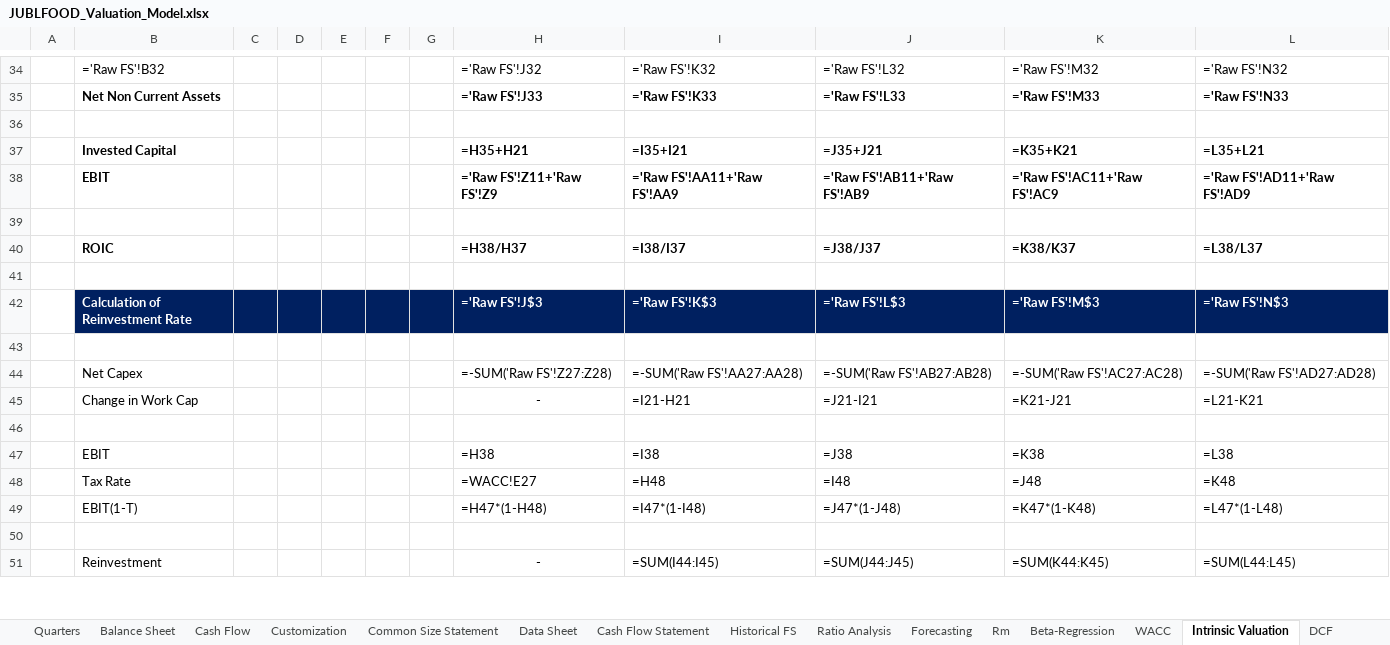
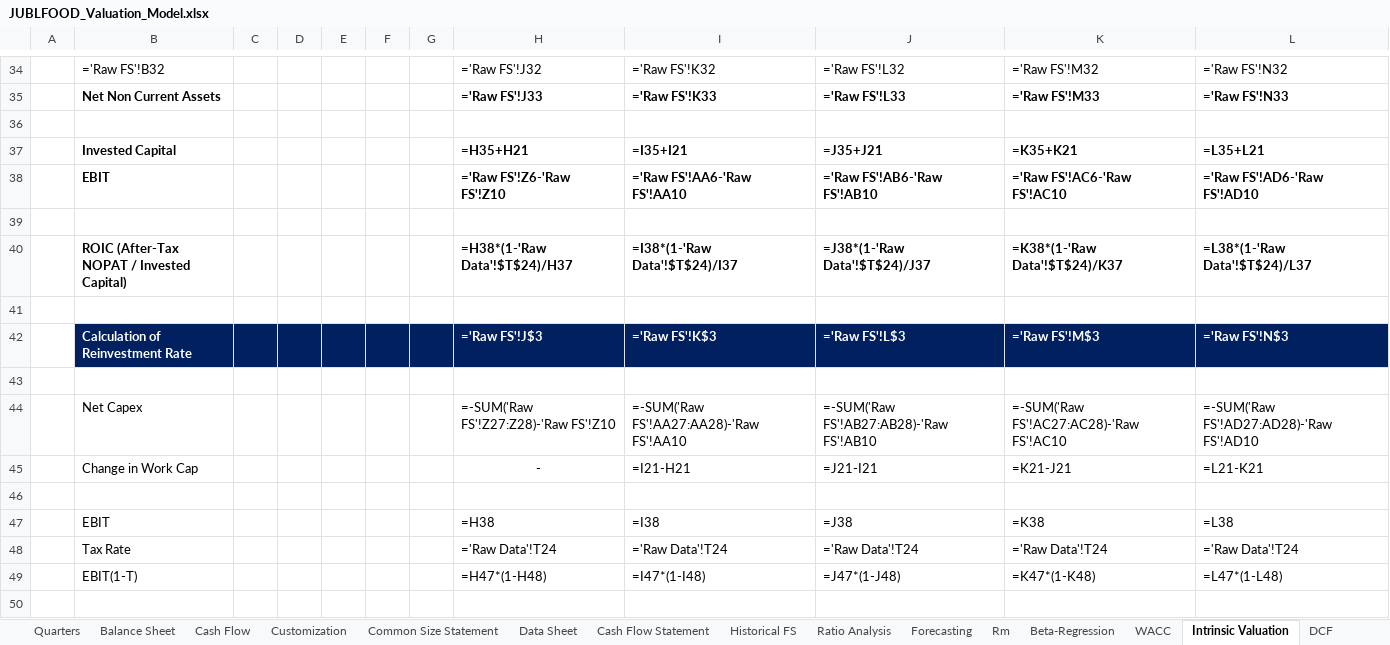
Before and after one commit to lovish052003-commits/valuation--terminal, an Excel workbook: exports/JUBLFOOD_Valuation_Model.xlsx, sheet Intrinsic Valuation, drawn as a sheet; only a part is shown, gaps mark what is left out; values as stored, in another font and other column widths than the file's, no borders; formulas without a stored value are shown as written; charts and pictures not drawn; removed rows and columns are numbered as before the commit, all else as after; the diff covers the shown part only; the diff names each change by its address in the sheet, - before the commit and + after, or states it on an @@ line.

```diff
--- a/exports/JUBLFOOD_Valuation_Model.xlsx (sheet Intrinsic Valuation)
+++ b/exports/JUBLFOOD_Valuation_Model.xlsx (sheet Intrinsic Valuation)
-H38: ='Raw FS'!Z11+'Raw FS'!Z9
+H38: ='Raw FS'!Z6-'Raw FS'!Z10
-I38: ='Raw FS'!AA11+'Raw FS'!AA9
+I38: ='Raw FS'!AA6-'Raw FS'!AA10
-J38: ='Raw FS'!AB11+'Raw FS'!AB9
+J38: ='Raw FS'!AB6-'Raw FS'!AB10
-K38: ='Raw FS'!AC11+'Raw FS'!AC9
+K38: ='Raw FS'!AC6-'Raw FS'!AC10
-L38: ='Raw FS'!AD11+'Raw FS'!AD9
+L38: ='Raw FS'!AD6-'Raw FS'!AD10
-row 40:  | ROIC |  |  |  |  |  | =H38/H37 | =I38/I37 | =J38/J37 | =K38/K37 | =L38/L37
+row 40:  | ROIC (After-Tax NOPAT / Invested Capital) |  |  |  |  |  | =H38*(1-'Raw Data'!$T$24)/H37 | =I38*(1-'Raw Data'!$T$24)/I37 | =J38*(1-'Raw Data'!$T$24)/J37 | =K38*(1-'Raw Data'!$T$24)/K37 | =L38*(1-'Raw Data'!$T$24)/L37
-H44: =-SUM('Raw FS'!Z27:Z28)
+H44: =-SUM('Raw FS'!Z27:Z28)-'Raw FS'!Z10
-I44: =-SUM('Raw FS'!AA27:AA28)
+I44: =-SUM('Raw FS'!AA27:AA28)-'Raw FS'!AA10
-J44: =-SUM('Raw FS'!AB27:AB28)
+J44: =-SUM('Raw FS'!AB27:AB28)-'Raw FS'!AB10
-K44: =-SUM('Raw FS'!AC27:AC28)
+K44: =-SUM('Raw FS'!AC27:AC28)-'Raw FS'!AC10
-L44: =-SUM('Raw FS'!AD27:AD28)
+L44: =-SUM('Raw FS'!AD27:AD28)-'Raw FS'!AD10
-row 48:  | Tax Rate |  |  |  |  |  | =WACC!E27 | =H48 | =I48 | =J48 | =K48
+row 48:  | Tax Rate |  |  |  |  |  | ='Raw Data'!T24 | ='Raw Data'!T24 | ='Raw Data'!T24 | ='Raw Data'!T24 | ='Raw Data'!T24
-row 51:  | Reinvestment |  |  |  |  |  | - | =SUM(I44:I45) | =SUM(J44:J45) | =SUM(K44:K45) | =SUM(L44:L45)
```
Also changed, not shown: 2 added rows, 1 removed row and 4 edited cells elsewhere in this sheet, sheet Raw FS, sheet Raw Data, sheet Data Sheet, sheet AI Valuation Summary, sheet Forecasting, sheet DCF, 5 more sheets, charts or pictures, ITC Model.xlsx, 11 other files.
